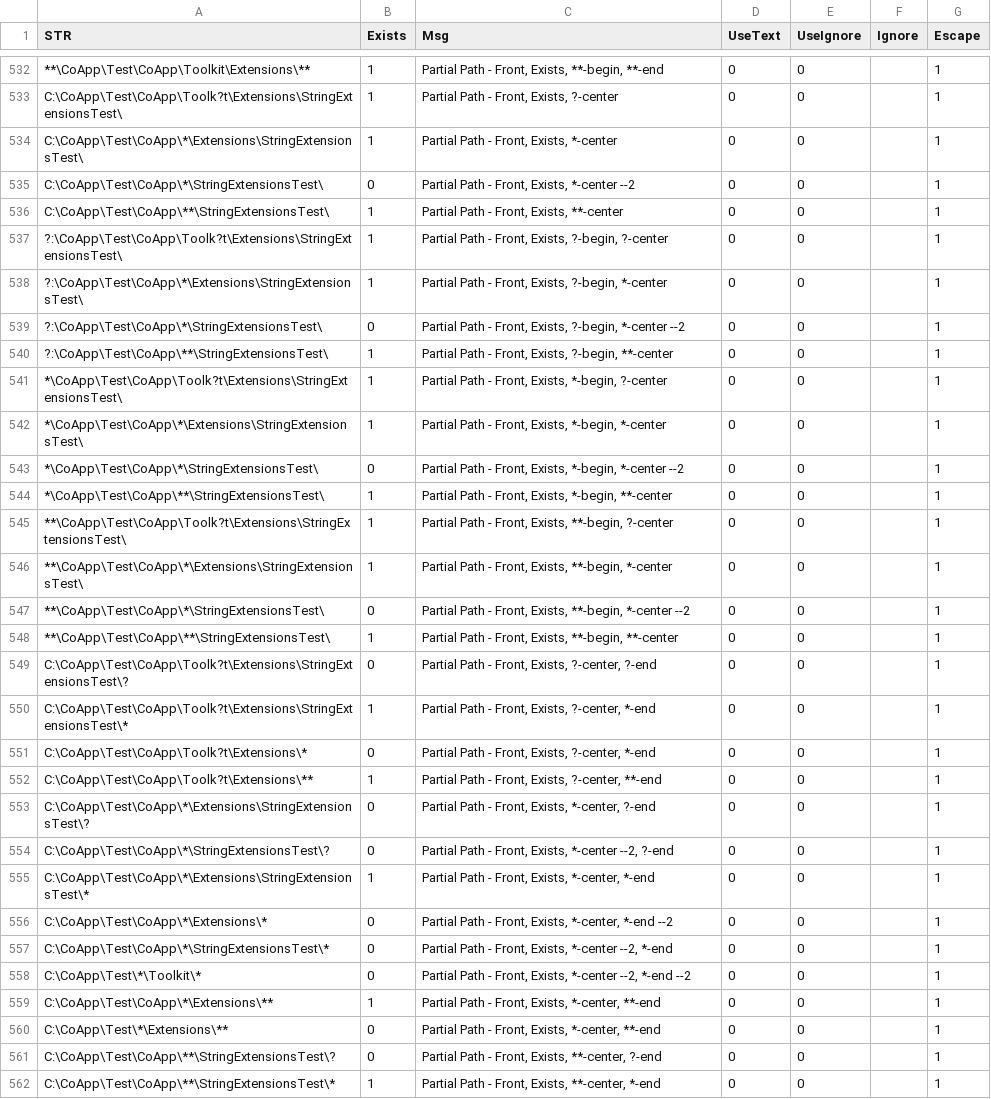
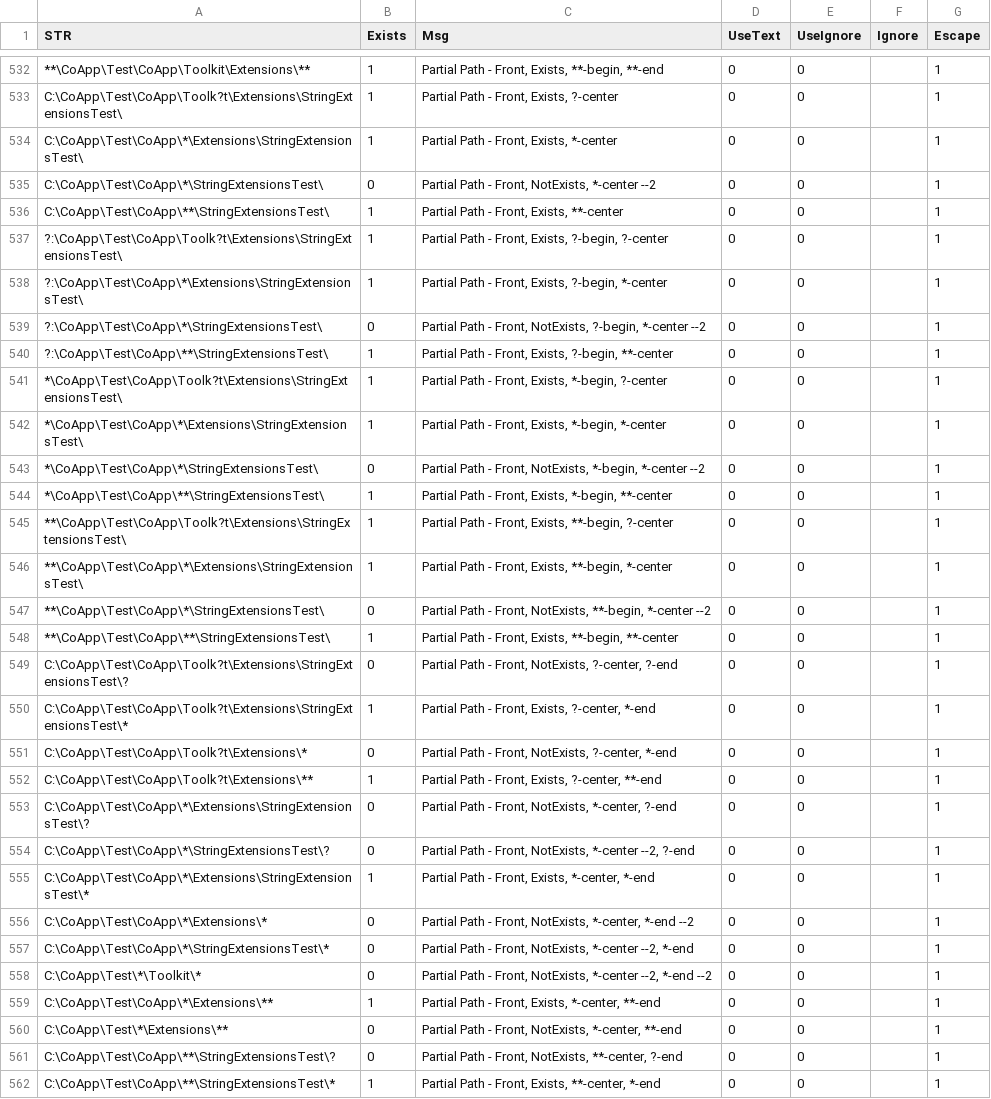
Before and after one commit to coapp/Test, a CSV file: CoApp/Toolkit/Extensions/IsWildStrings.csv, drawn as a sheet; only a part is shown, gaps mark what is left out; the diff covers the shown part only.

```diff
--- a/CoApp/Toolkit/Extensions/IsWildStrings.csv
+++ b/CoApp/Toolkit/Extensions/IsWildStrings.csv
@@ -534,3 +534,3 @@ STR,Exists,Msg,UseText,UseIgnore,Ignore,Escape
 "C:\CoApp\Test\CoApp\*\Extensions\StringExtensionsTest\",1,"Partial Path - Front, Exists, *-center",0,0,"",1
-"C:\CoApp\Test\CoApp\*\StringExtensionsTest\",0,"Partial Path - Front, Exists, *-center --2",0,0,"",1
+"C:\CoApp\Test\CoApp\*\StringExtensionsTest\",0,"Partial Path - Front, NotExists, *-center --2",0,0,"",1
 "C:\CoApp\Test\CoApp\**\StringExtensionsTest\",1,"Partial Path - Front, Exists, **-center",0,0,"",1
@@ -538,3 +538,3 @@ STR,Exists,Msg,UseText,UseIgnore,Ignore,Escape
 "?:\CoApp\Test\CoApp\*\Extensions\StringExtensionsTest\",1,"Partial Path - Front, Exists, ?-begin, *-center",0,0,"",1
-"?:\CoApp\Test\CoApp\*\StringExtensionsTest\",0,"Partial Path - Front, Exists, ?-begin, *-center --2",0,0,"",1
+"?:\CoApp\Test\CoApp\*\StringExtensionsTest\",0,"Partial Path - Front, NotExists, ?-begin, *-center --2",0,0,"",1
 "?:\CoApp\Test\CoApp\**\StringExtensionsTest\",1,"Partial Path - Front, Exists, ?-begin, **-center",0,0,"",1
@@ -542,3 +542,3 @@ STR,Exists,Msg,UseText,UseIgnore,Ignore,Escape
 "*\CoApp\Test\CoApp\*\Extensions\StringExtensionsTest\",1,"Partial Path - Front, Exists, *-begin, *-center",0,0,"",1
-"*\CoApp\Test\CoApp\*\StringExtensionsTest\",0,"Partial Path - Front, Exists, *-begin, *-center --2",0,0,"",1
+"*\CoApp\Test\CoApp\*\StringExtensionsTest\",0,"Partial Path - Front, NotExists, *-begin, *-center --2",0,0,"",1
 "*\CoApp\Test\CoApp\**\StringExtensionsTest\",1,"Partial Path - Front, Exists, *-begin, **-center",0,0,"",1
@@ -546,17 +546,17 @@ STR,Exists,Msg,UseText,UseIgnore,Ignore,Escape
 "**\CoApp\Test\CoApp\*\Extensions\StringExtensionsTest\",1,"Partial Path - Front, Exists, **-begin, *-center",0,0,"",1
-"**\CoApp\Test\CoApp\*\StringExtensionsTest\",0,"Partial Path - Front, Exists, **-begin, *-center --2",0,0,"",1
+"**\CoApp\Test\CoApp\*\StringExtensionsTest\",0,"Partial Path - Front, NotExists, **-begin, *-center --2",0,0,"",1
 "**\CoApp\Test\CoApp\**\StringExtensionsTest\",1,"Partial Path - Front, Exists, **-begin, **-center",0,0,"",1
-"C:\CoApp\Test\CoApp\Toolk?t\Extensions\StringExtensionsTest\?",0,"Partial Path - Front, Exists, ?-center, ?-end",0,0,"",1
+"C:\CoApp\Test\CoApp\Toolk?t\Extensions\StringExtensionsTest\?",0,"Partial Path - Front, NotExists, ?-center, ?-end",0,0,"",1
 "C:\CoApp\Test\CoApp\Toolk?t\Extensions\StringExtensionsTest\*",1,"Partial Path - Front, Exists, ?-center, *-end",0,0,"",1
-"C:\CoApp\Test\CoApp\Toolk?t\Extensions\*",0,"Partial Path - Front, Exists, ?-center, *-end",0,0,"",1
+"C:\CoApp\Test\CoApp\Toolk?t\Extensions\*",0,"Partial Path - Front, NotExists, ?-center, *-end",0,0,"",1
 "C:\CoApp\Test\CoApp\Toolk?t\Extensions\**",1,"Partial Path - Front, Exists, ?-center, **-end",0,0,"",1
-"C:\CoApp\Test\CoApp\*\Extensions\StringExtensionsTest\?",0,"Partial Path - Front, Exists, *-center, ?-end",0,0,"",1
-"C:\CoApp\Test\CoApp\*\StringExtensionsTest\?",0,"Partial Path - Front, Exists, *-center --2, ?-end",0,0,"",1
+"C:\CoApp\Test\CoApp\*\Extensions\StringExtensionsTest\?",0,"Partial Path - Front, NotExists, *-center, ?-end",0,0,"",1
+"C:\CoApp\Test\CoApp\*\StringExtensionsTest\?",0,"Partial Path - Front, NotExists, *-center --2, ?-end",0,0,"",1
 "C:\CoApp\Test\CoApp\*\Extensions\StringExtensionsTest\*",1,"Partial Path - Front, Exists, *-center, *-end",0,0,"",1
-"C:\CoApp\Test\CoApp\*\Extensions\*",0,"Partial Path - Front, Exists, *-center, *-end --2",0,0,"",1
-"C:\CoApp\Test\CoApp\*\StringExtensionsTest\*",0,"Partial Path - Front, Exists, *-center --2, *-end",0,0,"",1
-"C:\CoApp\Test\*\Toolkit\*",0,"Partial Path - Front, Exists, *-center --2, *-end --2",0,0,"",1
+"C:\CoApp\Test\CoApp\*\Extensions\*",0,"Partial Path - Front, NotExists, *-center, *-end --2",0,0,"",1
+"C:\CoApp\Test\CoApp\*\StringExtensionsTest\*",0,"Partial Path - Front, NotExists, *-center --2, *-end",0,0,"",1
+"C:\CoApp\Test\*\Toolkit\*",0,"Partial Path - Front, NotExists, *-center --2, *-end --2",0,0,"",1
 "C:\CoApp\Test\CoApp\*\Extensions\**",1,"Partial Path - Front, Exists, *-center, **-end",0,0,"",1
-"C:\CoApp\Test\*\Extensions\**",0,"Partial Path - Front, Exists, *-center, **-end",0,0,"",1
-"C:\CoApp\Test\CoApp\**\StringExtensionsTest\?",0,"Partial Path - Front, Exists, **-center, ?-end",0,0,"",1
+"C:\CoApp\Test\*\Extensions\**",0,"Partial Path - Front, NotExists, *-center, **-end",0,0,"",1
+"C:\CoApp\Test\CoApp\**\StringExtensionsTest\?",0,"Partial Path - Front, NotExists, **-center, ?-end",0,0,"",1
 "C:\CoApp\Test\CoApp\**\StringExtensionsTest\*",1,"Partial Path - Front, Exists, **-center, *-end",0,0,"",1
```
Also changed, not shown: 102 edited cells elsewhere in this file.
